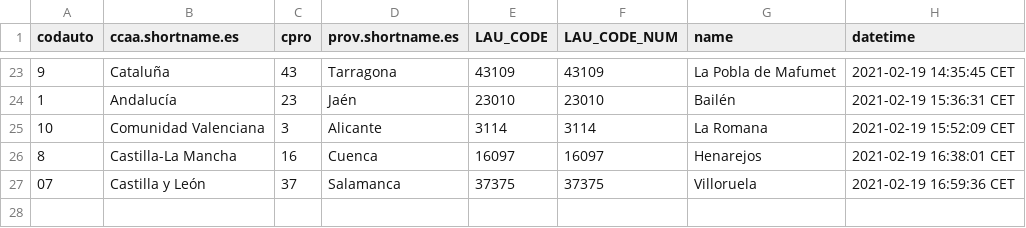
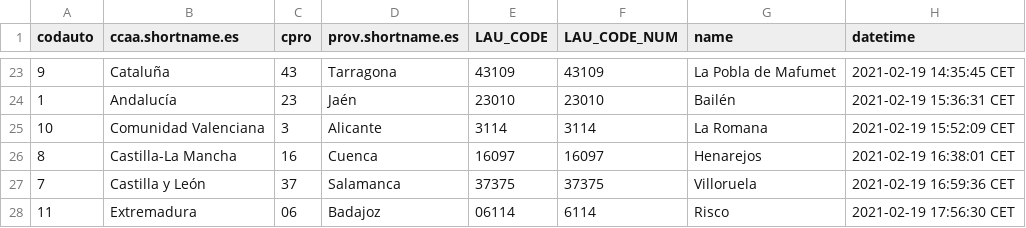
Before and after one commit to dieghernan/testr, a CSV file: assets/datalog.csv, drawn as a sheet; only a part is shown, gaps mark what is left out.

```diff
--- a/assets/datalog.csv
+++ b/assets/datalog.csv
@@ -26,2 +26,3 @@
 "8","Castilla-La Mancha","16","Cuenca","16097",16097,"Henarejos","2021-02-19 16:38:01 CET"
-"07","Castilla y León","37","Salamanca","37375",37375,"Villoruela","2021-02-19 16:59:36 CET"
+"7","Castilla y León","37","Salamanca","37375",37375,"Villoruela","2021-02-19 16:59:36 CET"
+"11","Extremadura","06","Badajoz","06114",6114,"Risco","2021-02-19 17:56:30 CET"
```
Also changed, not shown: 1 other file.
